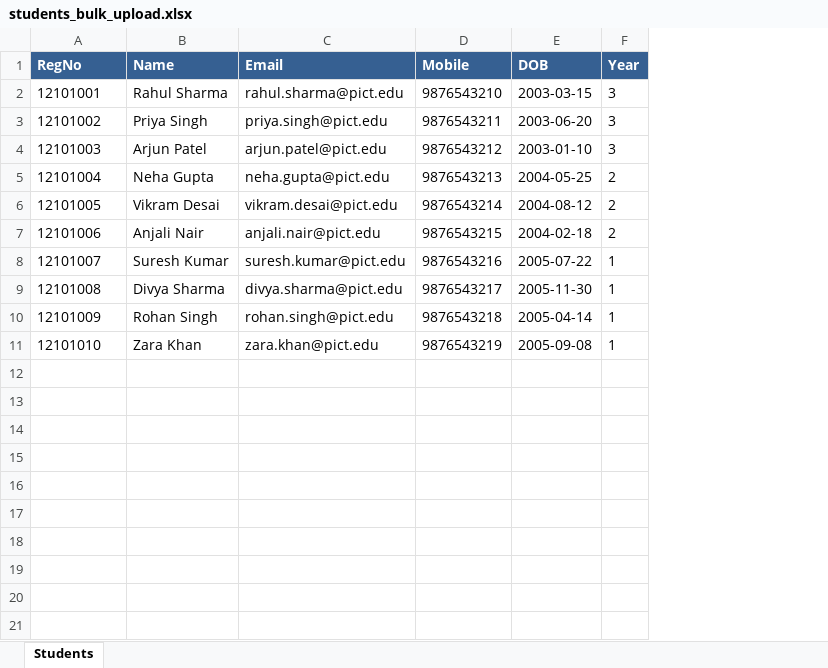
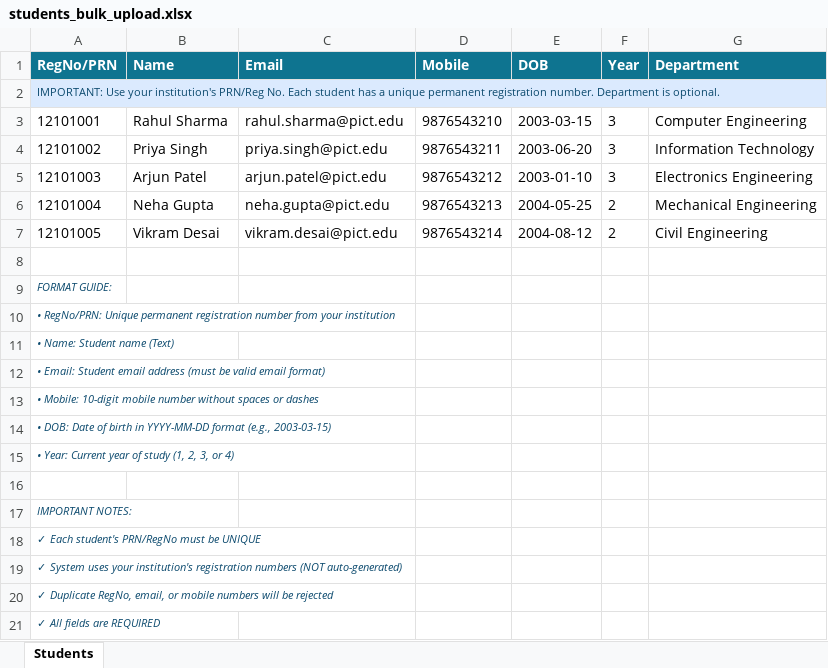
Before and after one commit to Rizwan-shaikh332/Collage-Guard--Smart-Gate-Pass-Management-System, an Excel workbook: sample_excel_files/students_bulk_upload.xlsx, sheet Students, drawn as a sheet; values as stored, in another font and other column widths than the file's, no borders; addresses are those after the commit; the diff names each change by its address in the sheet, - before the commit and + after, or states it on an @@ line.

```diff
--- a/sample_excel_files/students_bulk_upload.xlsx (sheet Students)
+++ b/sample_excel_files/students_bulk_upload.xlsx (sheet Students)
+column G (Department), rows 3-7: Computer Engineering | Information Technology | Electronics Engineering | Mechanical Engineering | Civil Engineering
@@ column A (RegNo/PRN) renumbered between rows 1 and 12 @@
-A1:F1 fill: #366092
+A1:F1 fill: #0E7490
+row 2: IMPORTANT: Use your institution's PRN/Reg No. Each student has a unique permanent registration number. Department is optional.
-row 8: 12101006 | Anjali Nair | anjali.nair@pict.edu | 9876543215 | 2004-02-18 | 2
+row 8: (empty)
@@ A9:A12 italic: off → on, text colour: black → #0C4A6E, text size: smaller @@
-B9 (Name): Suresh Kumar
+B9 (Name): (empty)
-C9 (Email): suresh.kumar@pict.edu
+C9 (Email): (empty)
-D9 (Mobile): 9876543216
+D9 (Mobile): (empty)
-E9 (DOB): 2005-07-22
+E9 (DOB): (empty)
-F9:F12 (Year): 1
+F9:F12 (Year): (empty)
-B10 (Name): Divya Sharma
+B10 (Name): (empty)
-C10 (Email): divya.sharma@pict.edu
+C10 (Email): (empty)
-D10 (Mobile): 9876543217
+D10 (Mobile): (empty)
-E10 (DOB): 2005-11-30
+E10 (DOB): (empty)
-B11 (Name): Rohan Singh
+B11 (Name): (empty)
-C11 (Email): rohan.singh@pict.edu
+C11 (Email): (empty)
-D11 (Mobile): 9876543218
+D11 (Mobile): (empty)
-E11 (DOB): 2005-04-14
+E11 (DOB): (empty)
-B12 (Name): Zara Khan
+B12 (Name): (empty)
-C12 (Email): zara.khan@pict.edu
+C12 (Email): (empty)
-D12 (Mobile): 9876543219
+D12 (Mobile): (empty)
-E12 (DOB): 2005-09-08
+E12 (DOB): (empty)
+row 13: • Mobile: 10-digit mobile number without spaces or dashes
+row 14: • DOB: Date of birth in YYYY-MM-DD format (e.g., 2003-03-15)
+row 15: • Year: Current year of study (1, 2, 3, or 4)
+row 16: (empty)
+row 17: IMPORTANT NOTES:
+row 18: ✓ Each student's PRN/RegNo must be UNIQUE
+row 19: ✓ System uses your institution's registration numbers (NOT auto-generated)
+row 20: ✓ Duplicate RegNo, email, or mobile numbers will be rejected
+row 21: ✓ All fields are REQUIRED
```
Also changed, not shown: sample_excel_files/event_students_bulk_upload.xlsx, sample_excel_files/faculty_bulk_upload.xlsx, 32 other files.
